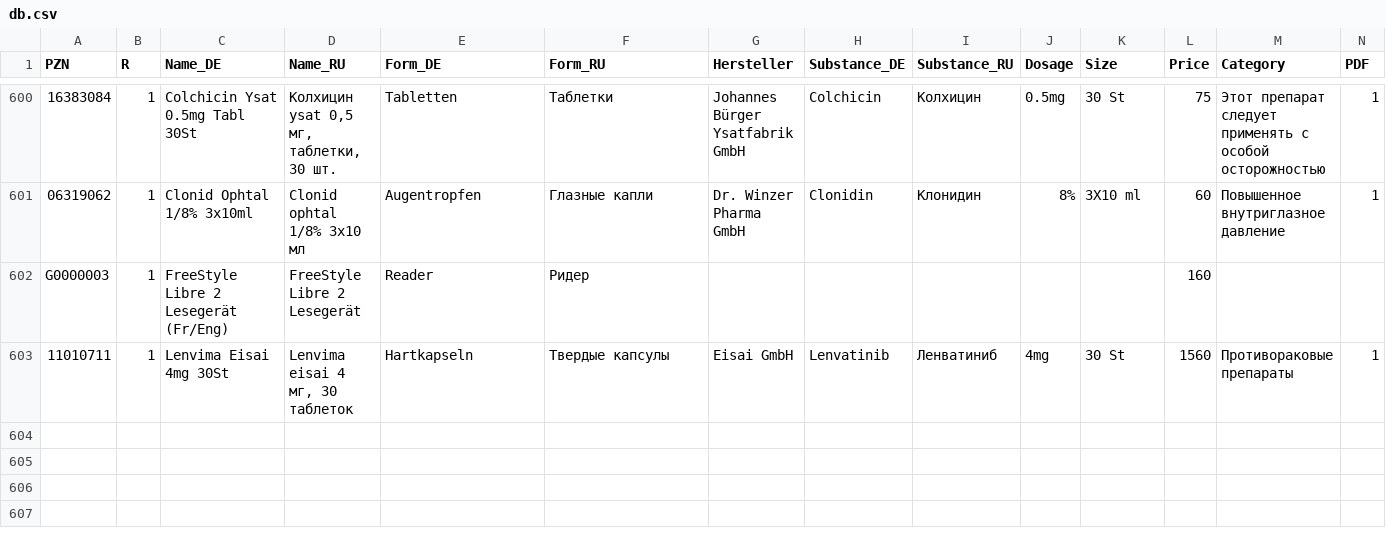
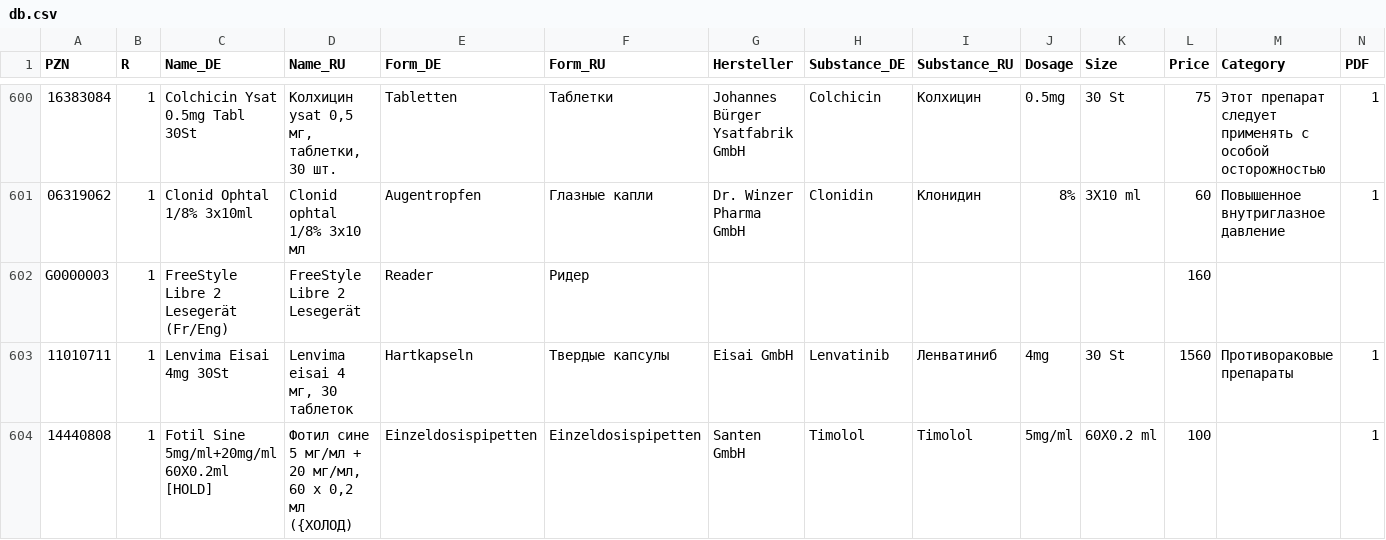
Before and after one commit to gxxmwolf-wq/catalog, a CSV file: db.csv, drawn as a sheet; only a part is shown, gaps mark what is left out; the diff names each change by its address in the sheet, - before the commit and + after, or states it on an @@ line.

Commit message:
Обновление базы PZN (Диск + GitHub) 🚀

```diff
--- a/db.csv
+++ b/db.csv
+row 604: 14440808 | 1 | Fotil Sine 5mg/ml+20mg/ml 60X0.2ml [HOLD] | Фотил сине 5 мг/мл + 20 мг/мл, 60 х 0,2 мл ({ХОЛОД) | Einzeldosispipetten | Einzeldosispipetten | Santen GmbH | Timolol | Timolol | 5mg/ml | 60X0.2 ml | 100 |  | 1
```
